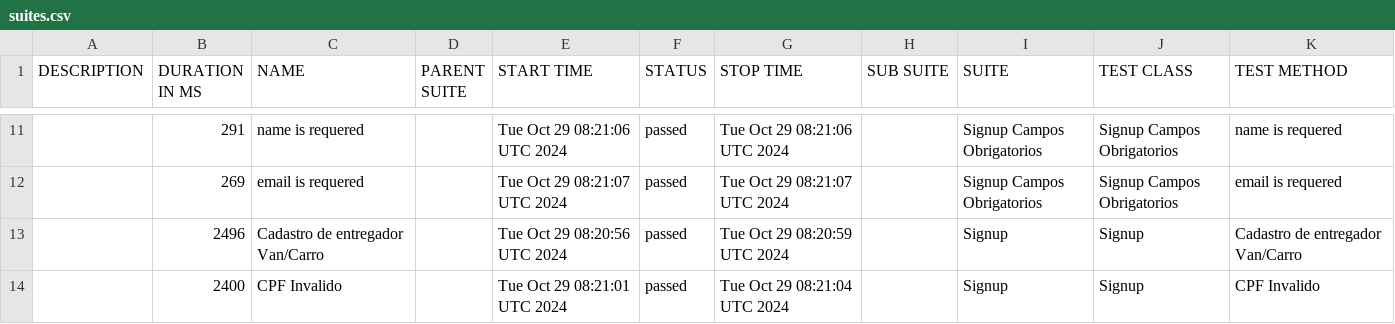
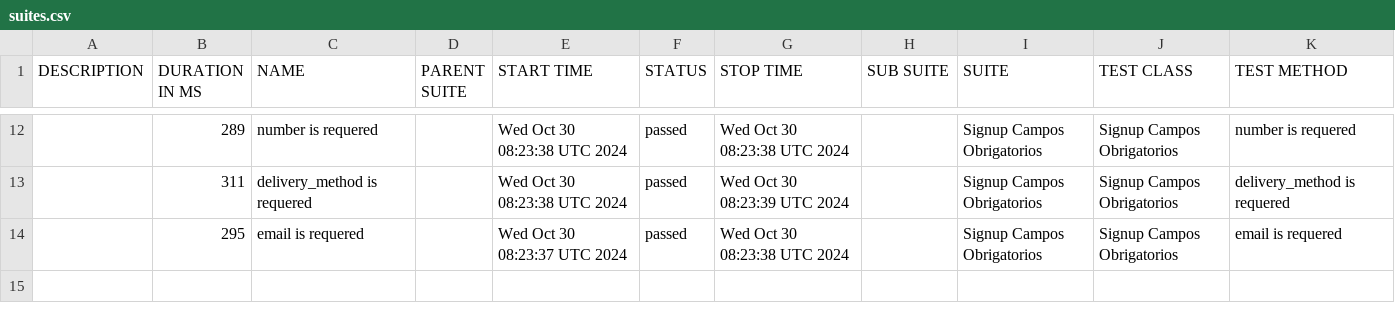
Before and after one commit to DiegoBBarbosa09/buger-eats-cypress, a CSV file: data/suites.csv, drawn as a sheet; only a part is shown, gaps mark what is left out; the diff covers the shown part only.

```diff
--- a/data/suites.csv
+++ b/data/suites.csv
@@ -11,4 +12,3 @@
-"","291","name is requered","","Tue Oct 29 08:21:06 UTC 2024","passed","Tue Oct 29 08:21:06 UTC 2024","","Signup Campos Obrigatorios","Signup Campos Obrigatorios","name is requered"
-"","269","email is requered","","Tue Oct 29 08:21:07 UTC 2024","passed","Tue Oct 29 08:21:07 UTC 2024","","Signup Campos Obrigatorios","Signup Campos Obrigatorios","email is requered"
-"","2496","Cadastro de entregador Van/Carro","","Tue Oct 29 08:20:56 UTC 2024","passed","Tue Oct 29 08:20:59 UTC 2024","","Signup","Signup","Cadastro de entregador Van/Carro"
-"","2400","CPF Invalido","","Tue Oct 29 08:21:01 UTC 2024","passed","Tue Oct 29 08:21:04 UTC 2024","","Signup","Signup","CPF Invalido"
+"","289","number is requered","","Wed Oct 30 08:23:38 UTC 2024","passed","Wed Oct 30 08:23:38 UTC 2024","","Signup Campos Obrigatorios","Signup Campos Obrigatorios","number is requered"
+"","311","delivery_method is requered","","Wed Oct 30 08:23:38 UTC 2024","passed","Wed Oct 30 08:23:39 UTC 2024","","Signup Campos Obrigatorios","Signup Campos Obrigatorios","delivery_method is requered"
+"","295","email is requered","","Wed Oct 30 08:23:37 UTC 2024","passed","Wed Oct 30 08:23:38 UTC 2024","","Signup Campos Obrigatorios","Signup Campos Obrigatorios","email is requered"
```
Also changed, not shown: 4 added rows, 3 removed rows and 24 edited cells elsewhere in this file, 40 other files.
